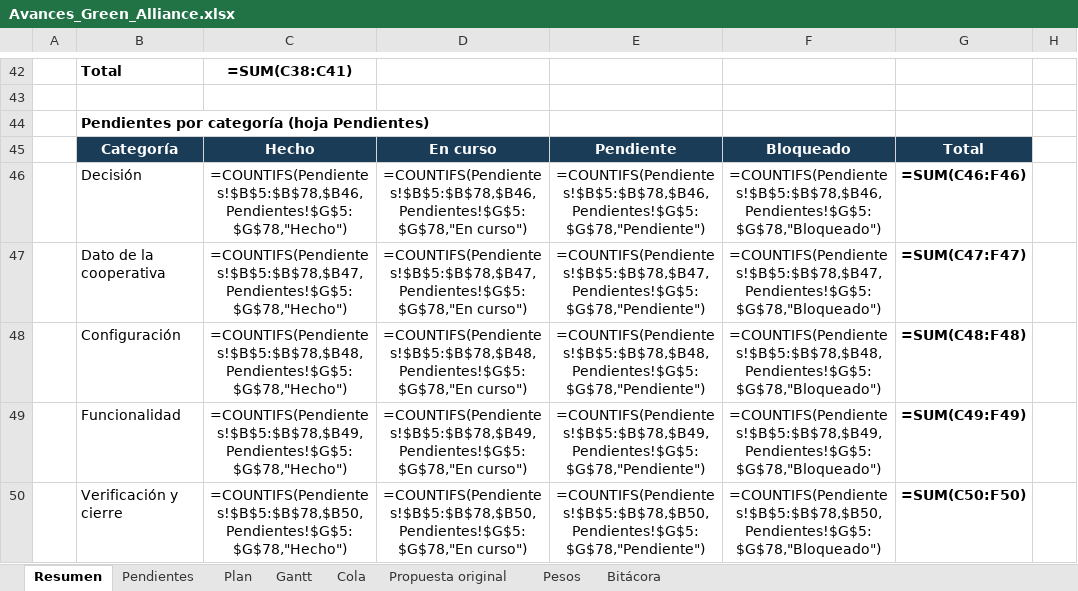
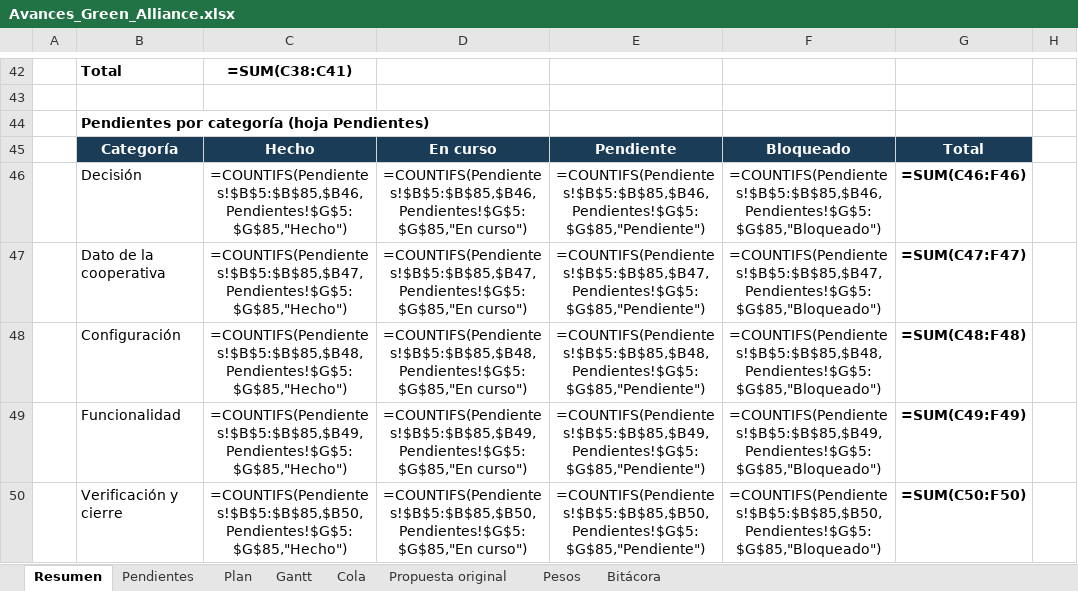
Before and after one commit to GreenAllianceCoo/PagGreenAlliance, an Excel workbook: docs/avances/Avances_Green_Alliance.xlsx, sheet Resumen, drawn as a sheet; only a part is shown, gaps mark what is left out; values as stored, in another font and other column widths than the file's, no borders; formulas without a stored value are shown as written; conditional formats not drawn; the diff names each change by its address in the sheet, - before the commit and + after, or states it on an @@ line.

```diff
--- a/docs/avances/Avances_Green_Alliance.xlsx (sheet Resumen)
+++ b/docs/avances/Avances_Green_Alliance.xlsx (sheet Resumen)
-C46: =COUNTIFS(Pendientes!$B$5:$B$78,$B46,Pendientes!$G$5:$G$78,"Hecho")
+C46: =COUNTIFS(Pendientes!$B$5:$B$85,$B46,Pendientes!$G$5:$G$85,"Hecho")
-D46: =COUNTIFS(Pendientes!$B$5:$B$78,$B46,Pendientes!$G$5:$G$78,"En curso")
+D46: =COUNTIFS(Pendientes!$B$5:$B$85,$B46,Pendientes!$G$5:$G$85,"En curso")
-E46: =COUNTIFS(Pendientes!$B$5:$B$78,$B46,Pendientes!$G$5:$G$78,"Pendiente")
+E46: =COUNTIFS(Pendientes!$B$5:$B$85,$B46,Pendientes!$G$5:$G$85,"Pendiente")
-F46: =COUNTIFS(Pendientes!$B$5:$B$78,$B46,Pendientes!$G$5:$G$78,"Bloqueado")
+F46: =COUNTIFS(Pendientes!$B$5:$B$85,$B46,Pendientes!$G$5:$G$85,"Bloqueado")
-C47: =COUNTIFS(Pendientes!$B$5:$B$78,$B47,Pendientes!$G$5:$G$78,"Hecho")
+C47: =COUNTIFS(Pendientes!$B$5:$B$85,$B47,Pendientes!$G$5:$G$85,"Hecho")
-D47: =COUNTIFS(Pendientes!$B$5:$B$78,$B47,Pendientes!$G$5:$G$78,"En curso")
+D47: =COUNTIFS(Pendientes!$B$5:$B$85,$B47,Pendientes!$G$5:$G$85,"En curso")
-E47: =COUNTIFS(Pendientes!$B$5:$B$78,$B47,Pendientes!$G$5:$G$78,"Pendiente")
+E47: =COUNTIFS(Pendientes!$B$5:$B$85,$B47,Pendientes!$G$5:$G$85,"Pendiente")
-F47: =COUNTIFS(Pendientes!$B$5:$B$78,$B47,Pendientes!$G$5:$G$78,"Bloqueado")
+F47: =COUNTIFS(Pendientes!$B$5:$B$85,$B47,Pendientes!$G$5:$G$85,"Bloqueado")
-C48: =COUNTIFS(Pendientes!$B$5:$B$78,$B48,Pendientes!$G$5:$G$78,"Hecho")
+C48: =COUNTIFS(Pendientes!$B$5:$B$85,$B48,Pendientes!$G$5:$G$85,"Hecho")
-D48: =COUNTIFS(Pendientes!$B$5:$B$78,$B48,Pendientes!$G$5:$G$78,"En curso")
+D48: =COUNTIFS(Pendientes!$B$5:$B$85,$B48,Pendientes!$G$5:$G$85,"En curso")
-E48: =COUNTIFS(Pendientes!$B$5:$B$78,$B48,Pendientes!$G$5:$G$78,"Pendiente")
+E48: =COUNTIFS(Pendientes!$B$5:$B$85,$B48,Pendientes!$G$5:$G$85,"Pendiente")
-F48: =COUNTIFS(Pendientes!$B$5:$B$78,$B48,Pendientes!$G$5:$G$78,"Bloqueado")
+F48: =COUNTIFS(Pendientes!$B$5:$B$85,$B48,Pendientes!$G$5:$G$85,"Bloqueado")
-C49: =COUNTIFS(Pendientes!$B$5:$B$78,$B49,Pendientes!$G$5:$G$78,"Hecho")
+C49: =COUNTIFS(Pendientes!$B$5:$B$85,$B49,Pendientes!$G$5:$G$85,"Hecho")
-D49: =COUNTIFS(Pendientes!$B$5:$B$78,$B49,Pendientes!$G$5:$G$78,"En curso")
+D49: =COUNTIFS(Pendientes!$B$5:$B$85,$B49,Pendientes!$G$5:$G$85,"En curso")
-E49: =COUNTIFS(Pendientes!$B$5:$B$78,$B49,Pendientes!$G$5:$G$78,"Pendiente")
+E49: =COUNTIFS(Pendientes!$B$5:$B$85,$B49,Pendientes!$G$5:$G$85,"Pendiente")
-F49: =COUNTIFS(Pendientes!$B$5:$B$78,$B49,Pendientes!$G$5:$G$78,"Bloqueado")
+F49: =COUNTIFS(Pendientes!$B$5:$B$85,$B49,Pendientes!$G$5:$G$85,"Bloqueado")
-C50: =COUNTIFS(Pendientes!$B$5:$B$78,$B50,Pendientes!$G$5:$G$78,"Hecho")
+C50: =COUNTIFS(Pendientes!$B$5:$B$85,$B50,Pendientes!$G$5:$G$85,"Hecho")
-D50: =COUNTIFS(Pendientes!$B$5:$B$78,$B50,Pendientes!$G$5:$G$78,"En curso")
+D50: =COUNTIFS(Pendientes!$B$5:$B$85,$B50,Pendientes!$G$5:$G$85,"En curso")
-E50: =COUNTIFS(Pendientes!$B$5:$B$78,$B50,Pendientes!$G$5:$G$78,"Pendiente")
+E50: =COUNTIFS(Pendientes!$B$5:$B$85,$B50,Pendientes!$G$5:$G$85,"Pendiente")
-F50: =COUNTIFS(Pendientes!$B$5:$B$78,$B50,Pendientes!$G$5:$G$78,"Bloqueado")
+F50: =COUNTIFS(Pendientes!$B$5:$B$85,$B50,Pendientes!$G$5:$G$85,"Bloqueado")
```
Also changed, not shown: sheet Pendientes, sheet Bitácora, sheet Plan, 11 other files.
